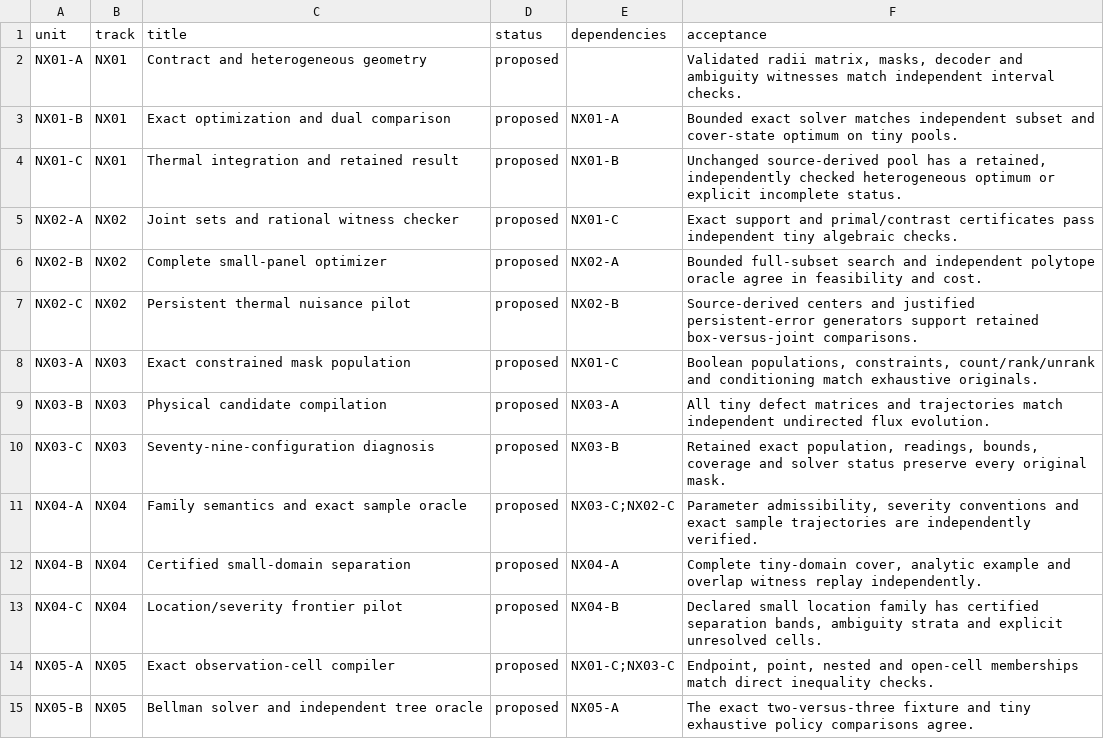
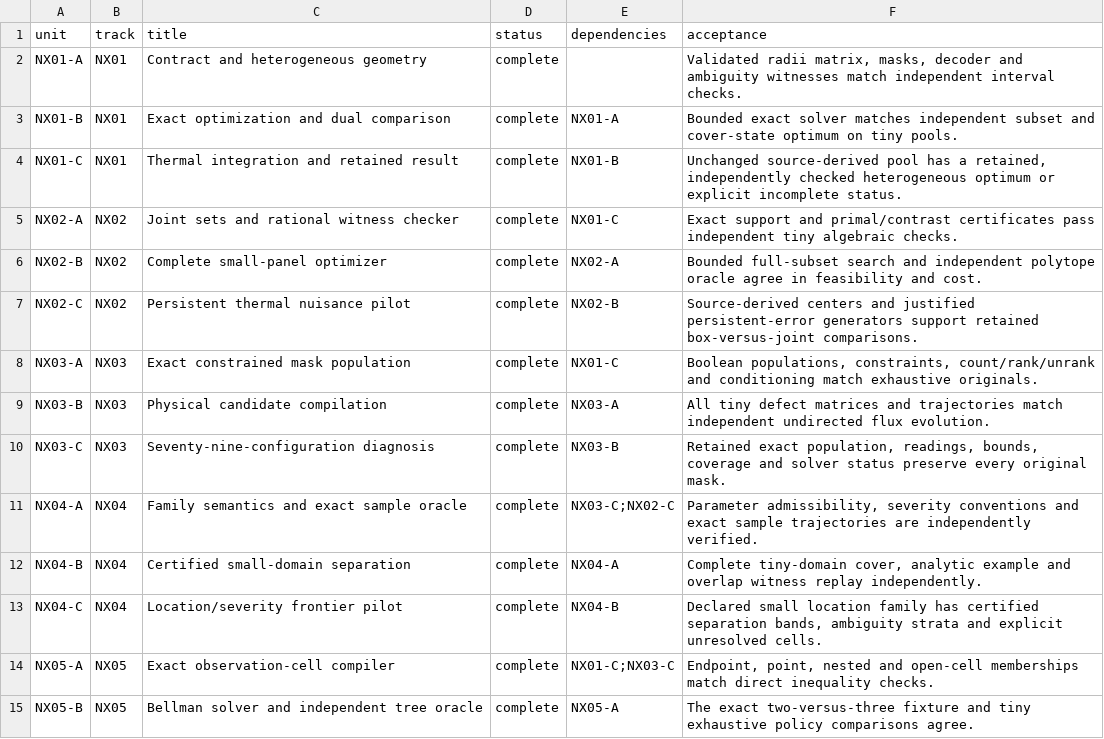
Before and after one commit to towre676-cloud/singularity, a CSV file: handoff/nx36/PUSHES.csv, drawn as a sheet; only a part is shown; the diff covers the shown part only.

Commit message:
Accept all 108 NX36 units with audited companion, replay workflow and current handoff

```diff
--- a/handoff/nx36/PUSHES.csv
+++ b/handoff/nx36/PUSHES.csv
@@ -1,15 +1,15 @@
 unit,track,title,status,dependencies,acceptance
-NX01-A,NX01,Contract and heterogeneous geometry,proposed,,"Validated radii matrix, masks, decoder and ambiguity witnesses match independent interval checks."
-NX01-B,NX01,Exact optimization and dual comparison,proposed,NX01-A,Bounded exact solver matches independent subset and cover-state optimum on tiny pools.
-NX01-C,NX01,Thermal integration and retained result,proposed,NX01-B,"Unchanged source-derived pool has a retained, independently checked heterogeneous optimum or explicit incomplete status."
-NX02-A,NX02,Joint sets and rational witness checker,proposed,NX01-C,Exact support and primal/contrast certificates pass independent tiny algebraic checks.
-NX02-B,NX02,Complete small-panel optimizer,proposed,NX02-A,Bounded full-subset search and independent polytope oracle agree in feasibility and cost.
-NX02-C,NX02,Persistent thermal nuisance pilot,proposed,NX02-B,Source-derived centers and justified persistent-error generators support retained box-versus-joint comparisons.
-NX03-A,NX03,Exact constrained mask population,proposed,NX01-C,"Boolean populations, constraints, count/rank/unrank and conditioning match exhaustive originals."
-NX03-B,NX03,Physical candidate compilation,proposed,NX03-A,All tiny defect matrices and trajectories match independent undirected flux evolution.
-NX03-C,NX03,Seventy-nine-configuration diagnosis,proposed,NX03-B,"Retained exact population, readings, bounds, coverage and solver status preserve every original mask."
-NX04-A,NX04,Family semantics and exact sample oracle,proposed,NX03-C;NX02-C,"Parameter admissibility, severity conventions and exact sample trajectories are independently verified."
-NX04-B,NX04,Certified small-domain separation,proposed,NX04-A,"Complete tiny-domain cover, analytic example and overlap witness replay independently."
-NX04-C,NX04,Location/severity frontier pilot,proposed,NX04-B,"Declared small location family has certified separation bands, ambiguity strata and explicit unresolved cells."
-NX05-A,NX05,Exact observation-cell compiler,proposed,NX01-C;NX03-C,"Endpoint, point, nested and open-cell memberships match direct inequality checks."
-NX05-B,NX05,Bellman solver and independent tree oracle,proposed,NX05-A,The exact two-versus-three fixture and tiny exhaustive policy comparisons agree.
+NX01-A,NX01,Contract and heterogeneous geometry,complete,,"Validated radii matrix, masks, decoder and ambiguity witnesses match independent interval checks."
+NX01-B,NX01,Exact optimization and dual comparison,complete,NX01-A,Bounded exact solver matches independent subset and cover-state optimum on tiny pools.
+NX01-C,NX01,Thermal integration and retained result,complete,NX01-B,"Unchanged source-derived pool has a retained, independently checked heterogeneous optimum or explicit incomplete status."
+NX02-A,NX02,Joint sets and rational witness checker,complete,NX01-C,Exact support and primal/contrast certificates pass independent tiny algebraic checks.
+NX02-B,NX02,Complete small-panel optimizer,complete,NX02-A,Bounded full-subset search and independent polytope oracle agree in feasibility and cost.
+NX02-C,NX02,Persistent thermal nuisance pilot,complete,NX02-B,Source-derived centers and justified persistent-error generators support retained box-versus-joint comparisons.
+NX03-A,NX03,Exact constrained mask population,complete,NX01-C,"Boolean populations, constraints, count/rank/unrank and conditioning match exhaustive originals."
+NX03-B,NX03,Physical candidate compilation,complete,NX03-A,All tiny defect matrices and trajectories match independent undirected flux evolution.
+NX03-C,NX03,Seventy-nine-configuration diagnosis,complete,NX03-B,"Retained exact population, readings, bounds, coverage and solver status preserve every original mask."
+NX04-A,NX04,Family semantics and exact sample oracle,complete,NX03-C;NX02-C,"Parameter admissibility, severity conventions and exact sample trajectories are independently verified."
+NX04-B,NX04,Certified small-domain separation,complete,NX04-A,"Complete tiny-domain cover, analytic example and overlap witness replay independently."
+NX04-C,NX04,Location/severity frontier pilot,complete,NX04-B,"Declared small location family has certified separation bands, ambiguity strata and explicit unresolved cells."
+NX05-A,NX05,Exact observation-cell compiler,complete,NX01-C;NX03-C,"Endpoint, point, nested and open-cell memberships match direct inequality checks."
+NX05-B,NX05,Bellman solver and independent tree oracle,complete,NX05-A,The exact two-versus-three fixture and tiny exhaustive policy comparisons agree.
```
Also changed, not shown: 94 edited cells elsewhere in this file, handoff/nx36/ROADMAP.csv, 17 other files.
